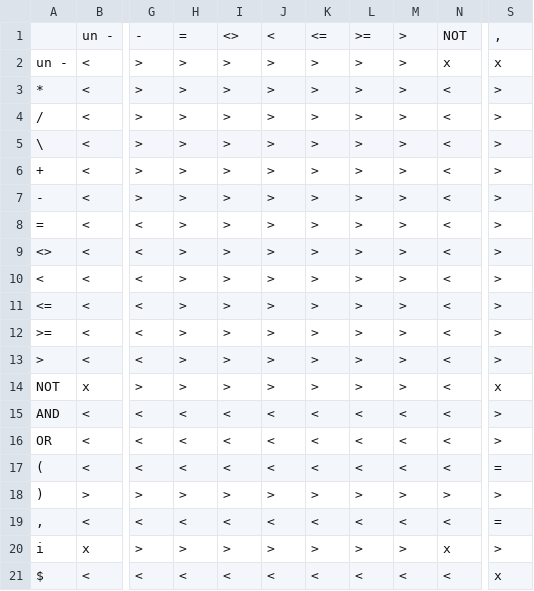
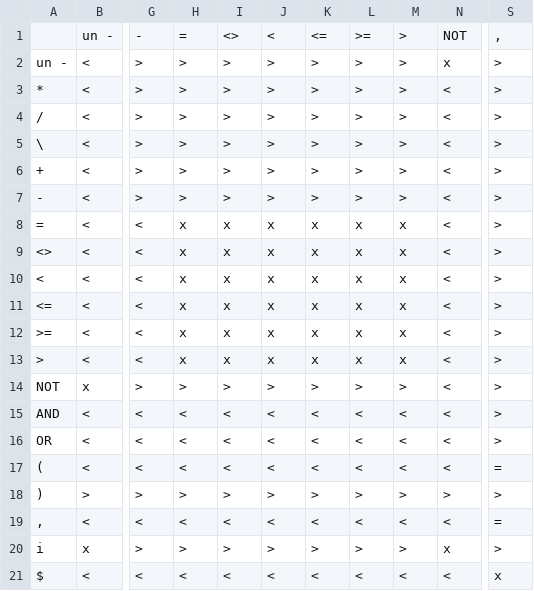
Before and after one commit to thejoeejoee/IFJ-VUT-BIT-2017-2018, a CSV file: doc/prec_table.csv, drawn as a sheet; only a part is shown, gaps mark what is left out; the diff names each change by its address in the sheet, - before the commit and + after, or states it on an @@ line.

Commit message:
Update precedence table

```diff
--- a/doc/prec_table.csv
+++ b/doc/prec_table.csv
-S2: x
+S2: >
-H8:H13: >
+H8:H13: x
-I8:I13: >
+I8:I13: x
-J8:J13: >
+J8:J13: x
-K8:K13: >
+K8:K13: x
-L8:L13: >
+L8:L13: x
-M8:M13: >
+M8:M13: x
-S14: x
+S14: >
```
Also changed, not shown: 2 other files.
